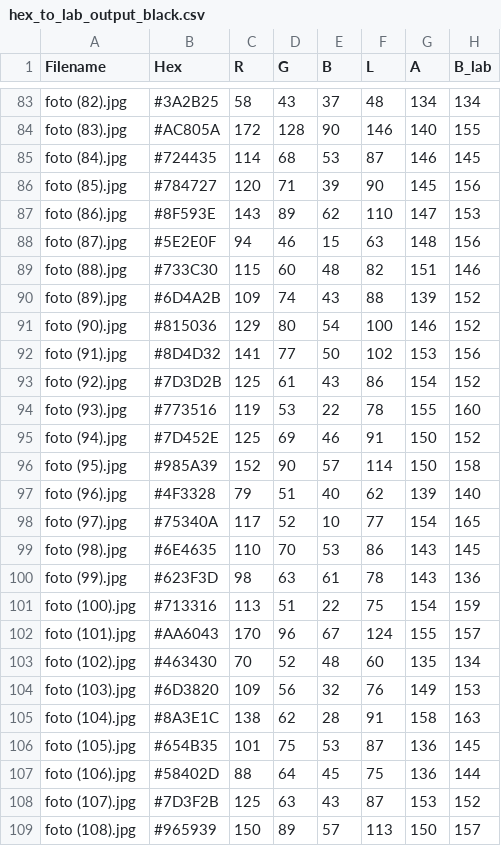
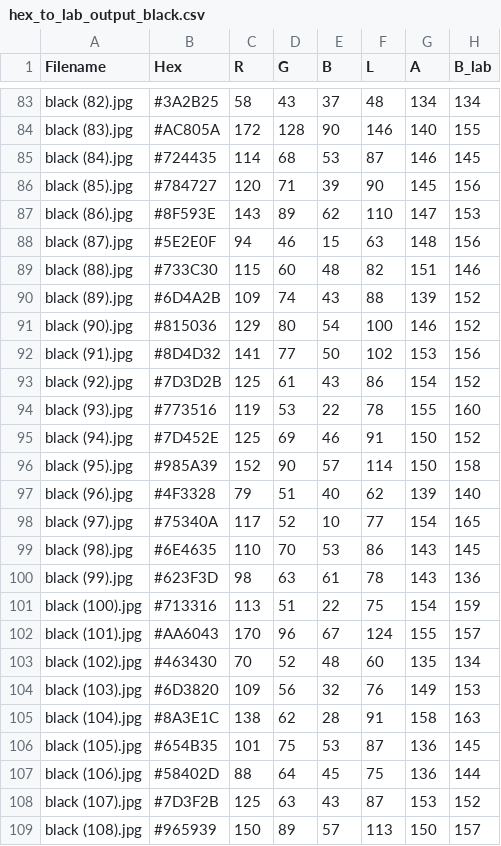
Before and after one commit to kamilarr/Glammuse-IOT, a CSV file: Dataset/hex_to_lab_output_black.csv, drawn as a sheet; only a part is shown, gaps mark what is left out; the diff covers the shown part only; the diff names each change by its address in the sheet, - before the commit and + after, or states it on an @@ line.

Commit message:
rename dataset

```diff
--- a/Dataset/hex_to_lab_output_black.csv
+++ b/Dataset/hex_to_lab_output_black.csv
-A83 (Filename): foto (82).jpg
+A83 (Filename): black (82).jpg
-A84 (Filename): foto (83).jpg
+A84 (Filename): black (83).jpg
-A85 (Filename): foto (84).jpg
+A85 (Filename): black (84).jpg
-A86 (Filename): foto (85).jpg
+A86 (Filename): black (85).jpg
-A87 (Filename): foto (86).jpg
+A87 (Filename): black (86).jpg
-A88 (Filename): foto (87).jpg
+A88 (Filename): black (87).jpg
-A89 (Filename): foto (88).jpg
+A89 (Filename): black (88).jpg
-A90 (Filename): foto (89).jpg
+A90 (Filename): black (89).jpg
-A91 (Filename): foto (90).jpg
+A91 (Filename): black (90).jpg
-A92 (Filename): foto (91).jpg
+A92 (Filename): black (91).jpg
-A93 (Filename): foto (92).jpg
+A93 (Filename): black (92).jpg
-A94 (Filename): foto (93).jpg
+A94 (Filename): black (93).jpg
-A95 (Filename): foto (94).jpg
+A95 (Filename): black (94).jpg
-A96 (Filename): foto (95).jpg
+A96 (Filename): black (95).jpg
-A97 (Filename): foto (96).jpg
+A97 (Filename): black (96).jpg
-A98 (Filename): foto (97).jpg
+A98 (Filename): black (97).jpg
-A99 (Filename): foto (98).jpg
+A99 (Filename): black (98).jpg
-A100 (Filename): foto (99).jpg
+A100 (Filename): black (99).jpg
-A101 (Filename): foto (100).jpg
+A101 (Filename): black (100).jpg
-A102 (Filename): foto (101).jpg
+A102 (Filename): black (101).jpg
-A103 (Filename): foto (102).jpg
+A103 (Filename): black (102).jpg
-A104 (Filename): foto (103).jpg
+A104 (Filename): black (103).jpg
-A105 (Filename): foto (104).jpg
+A105 (Filename): black (104).jpg
-A106 (Filename): foto (105).jpg
+A106 (Filename): black (105).jpg
-A107 (Filename): foto (106).jpg
+A107 (Filename): black (106).jpg
-A108 (Filename): foto (107).jpg
+A108 (Filename): black (107).jpg
-A109 (Filename): foto (108).jpg
+A109 (Filename): black (108).jpg
```
Also changed, not shown: 115 edited cells elsewhere in this file, Dataset/hex_to_lab_output_brown.csv, Dataset/hex_to_lab_output_white.csv.
